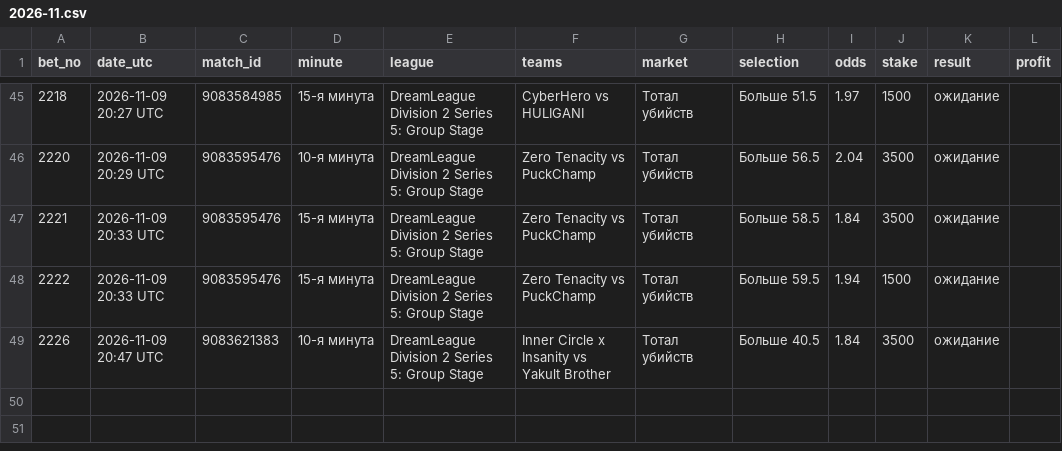
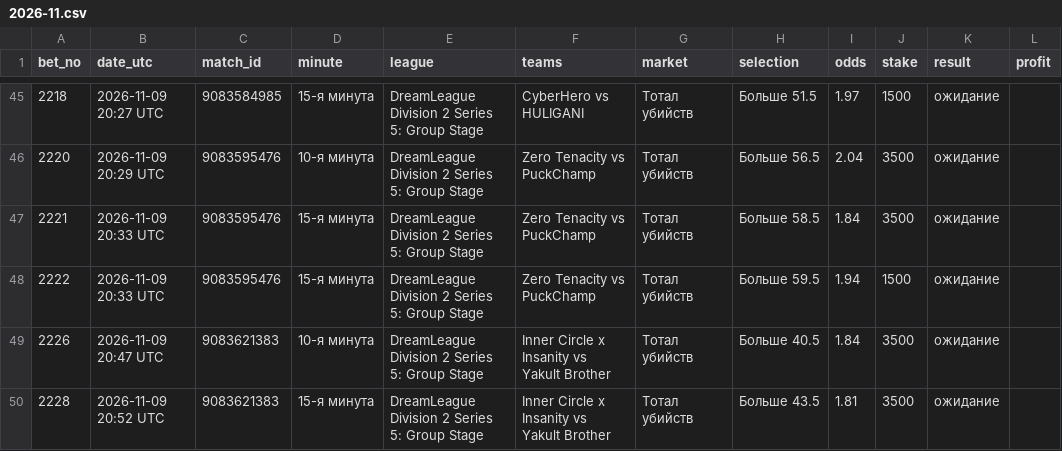
Before and after one commit to betsaipro-predictions/betsaipro-predictions, a CSV file: bets/2026-11.csv, drawn as a sheet; only a part is shown, gaps mark what is left out.

```diff
--- a/bets/2026-11.csv
+++ b/bets/2026-11.csv
@@ -49 +49,2 @@ bet_no,date_utc,match_id,minute,league,teams,market,selection,odds,stake,result,
 2226,2026-11-09 20:47 UTC,9083621383,10-я минута,DreamLeague Division 2 Series 5: Group Stage,Inner Circle x Insanity vs Yakult Brother,Тотал убийств,Больше 40.5,1.84,3500,ожидание,
+2228,2026-11-09 20:52 UTC,9083621383,15-я минута,DreamLeague Division 2 Series 5: Group Stage,Inner Circle x Insanity vs Yakult Brother,Тотал убийств,Больше 43.5,1.81,3500,ожидание,
```
Also changed, not shown: 1 other file.
